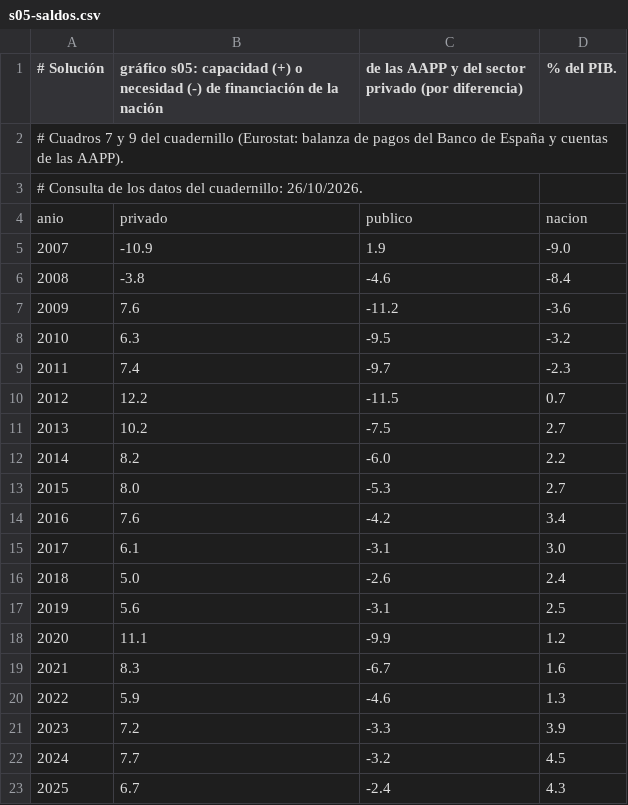
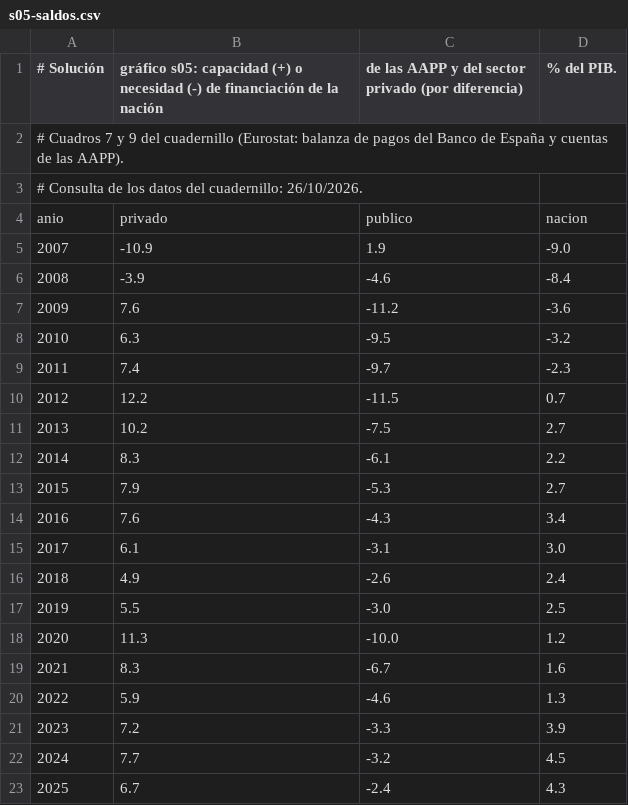
Before and after one commit to vgutierrezmarcos/victorgutierrezmarcos.github.io, a CSV file: oposicion/temario/fuentes/1D01/examen-espana/solucion/datos/s05-saldos.csv, drawn as a sheet.

```diff
--- a/oposicion/temario/fuentes/1D01/examen-espana/solucion/datos/s05-saldos.csv
+++ b/oposicion/temario/fuentes/1D01/examen-espana/solucion/datos/s05-saldos.csv
@@ -5,3 +5,3 @@ anio,privado,publico,nacion
 2007,-10.9,1.9,-9.0
-2008,-3.8,-4.6,-8.4
+2008,-3.9,-4.6,-8.4
 2009,7.6,-11.2,-3.6
@@ -11,9 +11,9 @@ anio,privado,publico,nacion
 2013,10.2,-7.5,2.7
-2014,8.2,-6.0,2.2
-2015,8.0,-5.3,2.7
-2016,7.6,-4.2,3.4
+2014,8.3,-6.1,2.2
+2015,7.9,-5.3,2.7
+2016,7.6,-4.3,3.4
 2017,6.1,-3.1,3.0
-2018,5.0,-2.6,2.4
-2019,5.6,-3.1,2.5
-2020,11.1,-9.9,1.2
+2018,4.9,-2.6,2.4
+2019,5.5,-3.0,2.5
+2020,11.3,-10.0,1.2
 2021,8.3,-6.7,1.6
```
Also changed, not shown: oposicion/temario/fuentes/1D01/examen-espana/solucion/datos/s01-fases.csv, oposicion/temario/fuentes/1D01/examen-espana/solucion/datos/s03-okun.csv, 34 other files.
